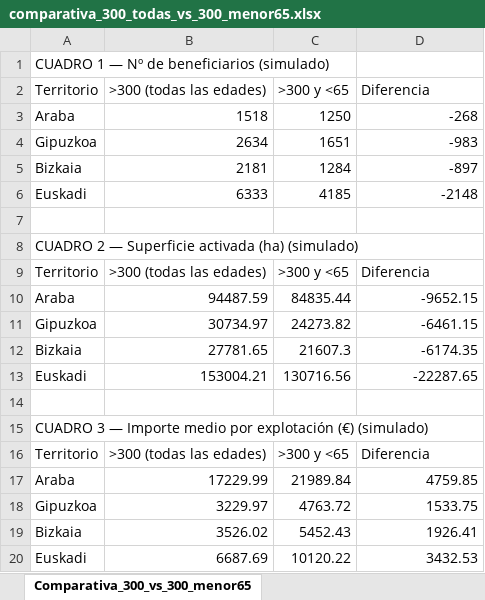
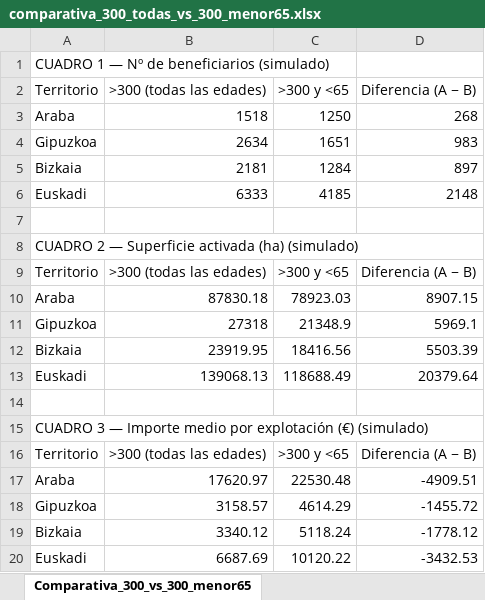
Before and after one commit to Roberpsru/entrega-simulador-pac-2028, an Excel workbook: comparativa_300_todas_vs_300_menor65.xlsx, sheet Comparativa_300_vs_300_menor65, drawn as a sheet; values as stored, in another font and other column widths than the file's, no borders; removed rows and columns are numbered as before the commit, all else as after; the diff names each change by its address in the sheet, - before the commit and + after, or states it on an @@ line.

```diff
--- a/comparativa_300_todas_vs_300_menor65.xlsx (sheet Comparativa_300_vs_300_menor65)
+++ b/comparativa_300_todas_vs_300_menor65.xlsx (sheet Comparativa_300_vs_300_menor65)
-D2: Diferencia
+D2: Diferencia (A − B)
-D3 (Diferencia (A − B)): -268
+D3 (Diferencia (A − B)): 268
-D4 (Diferencia (A − B)): -983
+D4 (Diferencia (A − B)): 983
-D5 (Diferencia (A − B)): -897
+D5 (Diferencia (A − B)): 897
-D6 (Diferencia (A − B)): -2148
+D6 (Diferencia (A − B)): 2148
-D9 (Diferencia (A − B)): Diferencia
+D9 (Diferencia (A − B)): Diferencia (A − B)
-row 10: Araba | 94487.59 | 84835.44 | -9652.15
-row 11: Gipuzkoa | 30734.97 | 24273.82 | -6461.15
-row 12: Bizkaia | 27781.65 | 21607.3 | -6174.35
-row 13: Euskadi | 153004.21 | 130716.56 | -22287.65
+row 10: Araba | 87830.18 | 78923.03 | 8907.15
+row 11: Gipuzkoa | 27318 | 21348.9 | 5969.1
+row 12: Bizkaia | 23919.95 | 18416.56 | 5503.39
+row 13: Euskadi | 139068.13 | 118688.49 | 20379.64
-D16 (Diferencia (A − B)): Diferencia
+D16 (Diferencia (A − B)): Diferencia (A − B)
-row 17: Araba | 17229.99 | 21989.84 | 4759.85
-row 18: Gipuzkoa | 3229.97 | 4763.72 | 1533.75
-row 19: Bizkaia | 3526.02 | 5452.43 | 1926.41
+row 17: Araba | 17620.97 | 22530.48 | -4909.51
+row 18: Gipuzkoa | 3158.57 | 4614.29 | -1455.72
+row 19: Bizkaia | 3340.12 | 5118.24 | -1778.12
-D20 (Diferencia (A − B)): 3432.53
+D20 (Diferencia (A − B)): -3432.53
```
Also changed, not shown: comparativa_300_todas_vs_500_menor65.xlsx, comparativa_300_vs_1000.xlsx, 12 other files.
